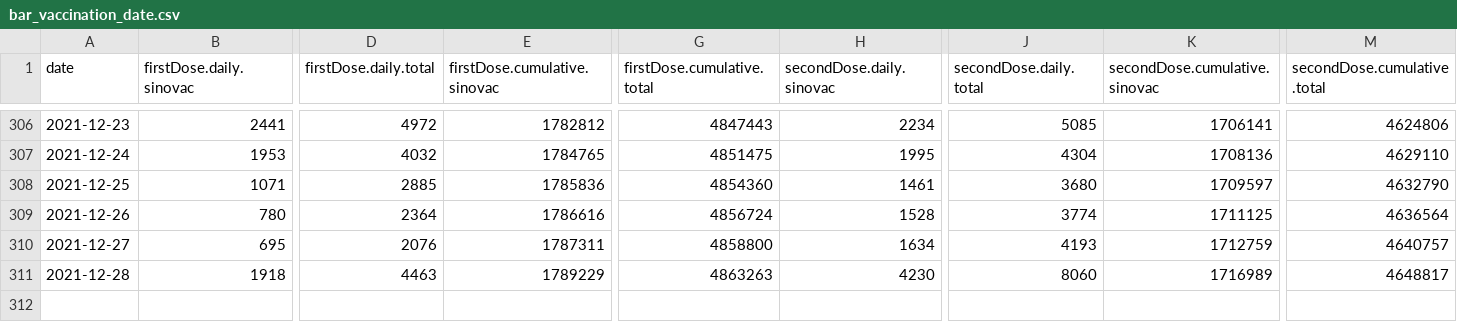
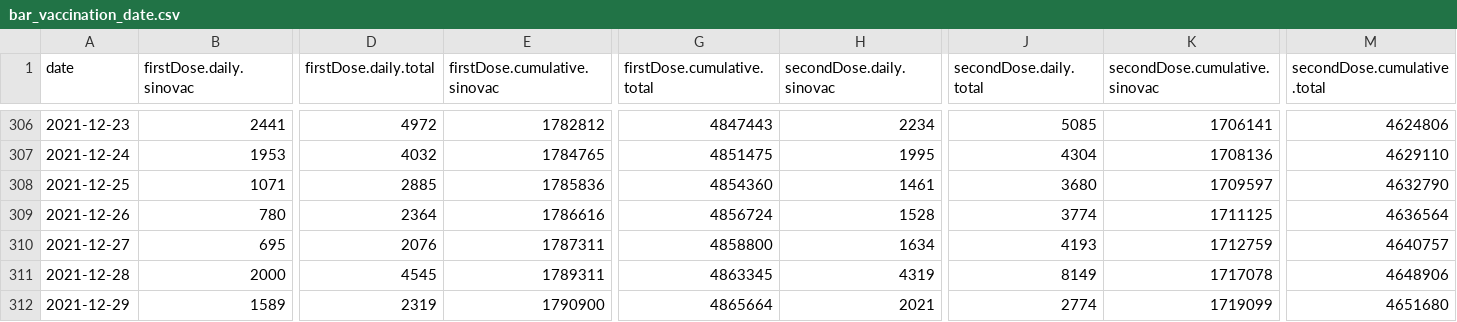
Before and after one commit to DLamdata/covidvaccine_hk, a CSV file: bar_vaccination_date.csv, drawn as a sheet; only a part is shown, gaps mark what is left out; rows hold the shown columns only; the diff covers the shown part only; the diff names each change by its address in the sheet, - before the commit and + after, or states it on an @@ line.

Commit message:
Flat: latest data (2021-12-29T13:04:29.929Z) {   "date": "2021-12-29T13:04:29.929Z",   "files": [     {       "name": "bar_age.csv",       "deltaBytes": 0,       "source": "https://static.data.gov.hk/covid-vaccine/bar_age.csv"     },     {       "name": "pie_venue.csv",       "deltaBytes": 0,       "source": "https://static.data.gov.hk/covid-vaccine/pie_venue.csv"     },     {       "name": "bar_vaccination_date.csv",       "deltaBytes": 223,       "source": "https://static.data.gov.hk/covid-vaccine/bar_vaccination_date.csv"     }   ] }

```diff
--- a/bar_vaccination_date.csv
+++ b/bar_vaccination_date.csv
-B311 (firstDose.daily.sinovac): 1918
+B311 (firstDose.daily.sinovac): 2000
-D311 (firstDose.daily.total): 4463
+D311 (firstDose.daily.total): 4545
-E311 (firstDose.cumulative.sinovac): 1789229
+E311 (firstDose.cumulative.sinovac): 1789311
-G311 (firstDose.cumulative.total): 4863263
+G311 (firstDose.cumulative.total): 4863345
-H311 (secondDose.daily.sinovac): 4230
+H311 (secondDose.daily.sinovac): 4319
-J311 (secondDose.daily.total): 8060
+J311 (secondDose.daily.total): 8149
-K311 (secondDose.cumulative.sinovac): 1716989
+K311 (secondDose.cumulative.sinovac): 1717078
-M311 (secondDose.cumulative.total): 4648817
+M311 (secondDose.cumulative.total): 4648906
+row 312: 2021-12-29 | 1589 | 2319 | 1790900 | 4865664 | 2021 | 2774 | 1719099 | 4651680
```
Also changed, not shown: 16 edited cells elsewhere in this file, bar_age.csv, 1 other file.
